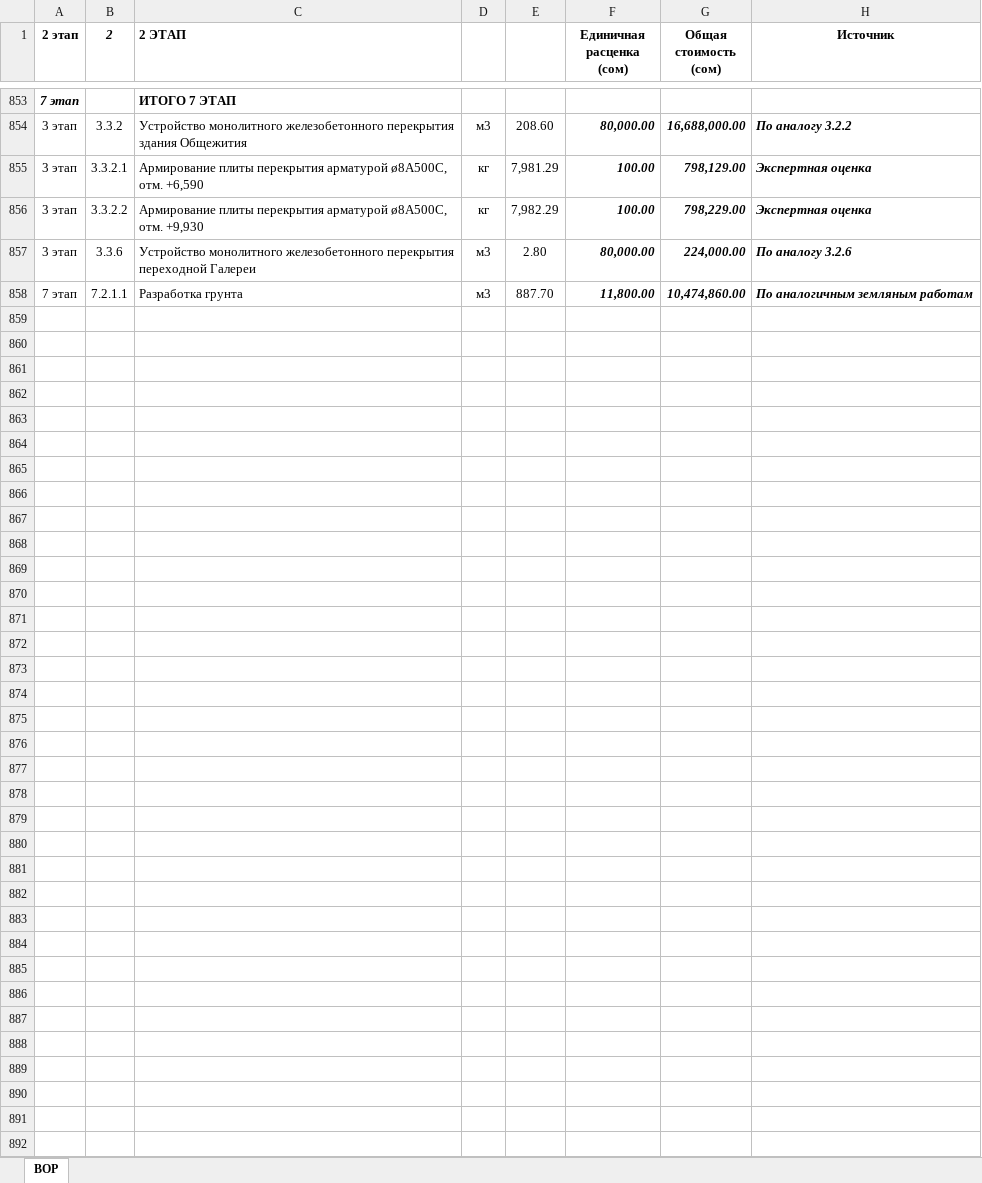
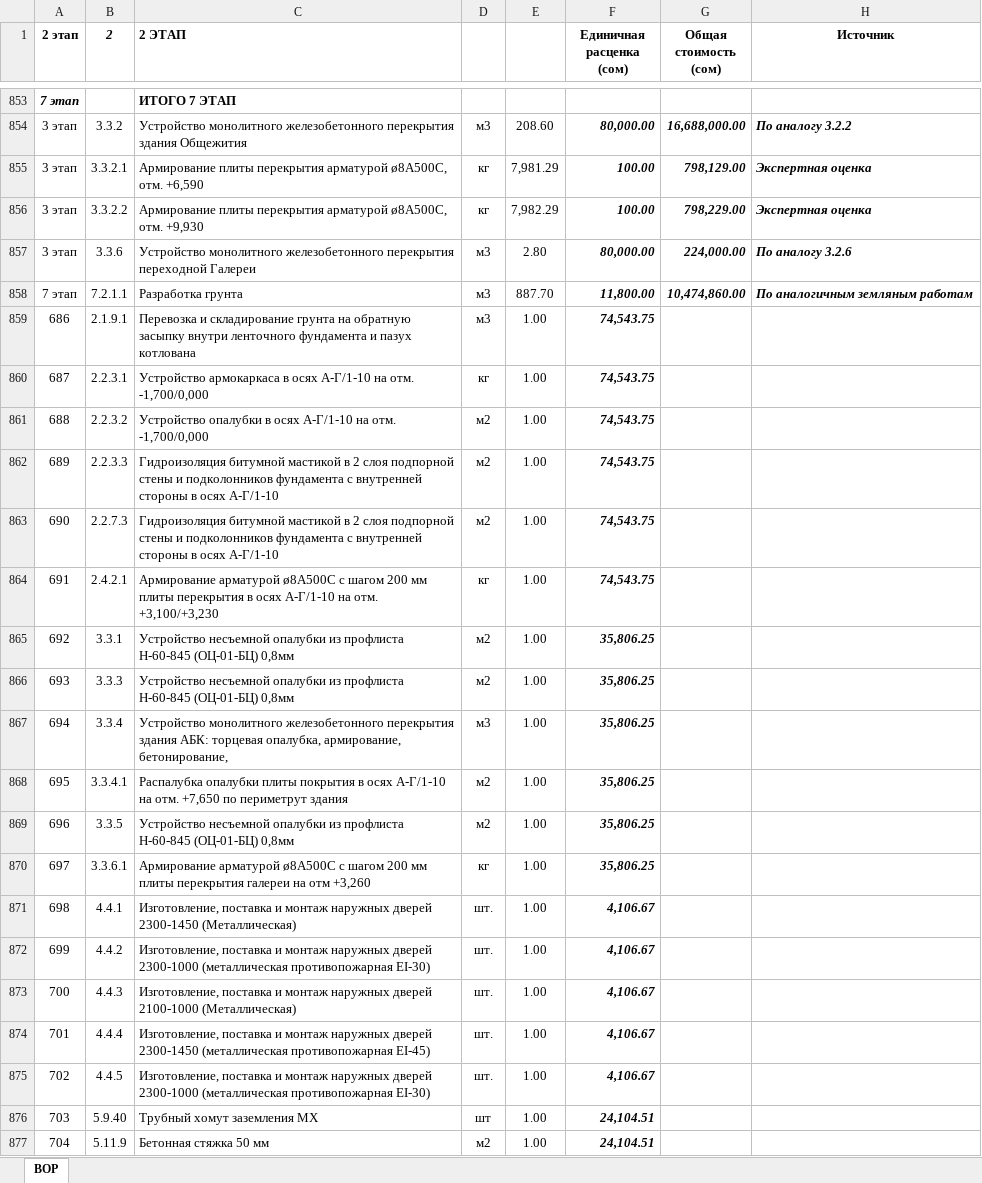
Before and after one commit to Gromykoss/Alikhan, an Excel workbook: report/templates/ВОР_с_расценками.xlsx, sheet ВОР, drawn as a sheet; only a part is shown, gaps mark what is left out; values as stored, in another font and other column widths than the file's, no borders; the diff covers the shown part only; the diff names each change by its address in the sheet, - before the commit and + after, or states it on an @@ line.

Commit message:
fix: KS-6 header 4-column layout + 259 VOR codes added (0 missing)

```diff
--- a/report/templates/ВОР_с_расценками.xlsx (sheet ВОР)
+++ b/report/templates/ВОР_с_расценками.xlsx (sheet ВОР)
+row 859: 686 | 2.1.9.1 | Перевозка и складирование грунта на обратную засыпку внутри ленточного фундамента и пазух котлована | м3 | 1.00 | 74,543.75
+row 860: 687 | 2.2.3.1 | Устройство армокаркаса в осях А-Г/1-10 на отм. -1,700/0,000 | кг | 1.00 | 74,543.75
+row 861: 688 | 2.2.3.2 | Устройство опалубки в осях А-Г/1-10 на отм. -1,700/0,000 | м2 | 1.00 | 74,543.75
+row 862: 689 | 2.2.3.3 | Гидроизоляция битумной мастикой в 2 слоя подпорной стены и подколонников фундамента с внутренней стороны в осях А-Г/1-10 | м2 | 1.00 | 74,543.75
+row 863: 690 | 2.2.7.3 | Гидроизоляция битумной мастикой в 2 слоя подпорной стены и подколонников фундамента с внутренней стороны в осях А-Г/1-10 | м2 | 1.00 | 74,543.75
+row 864: 691 | 2.4.2.1 | Армирование арматурой ø8А500С с шагом 200 мм плиты перекрытия в осях А-Г/1-10 на отм. +3,100/+3,230 | кг | 1.00 | 74,543.75
+row 865: 692 | 3.3.1 | Устройство несъемной опалубки из профлиста Н-60-845 (ОЦ-01-БЦ) 0,8мм | м2 | 1.00 | 35,806.25
+row 866: 693 | 3.3.3 | Устройство несъемной опалубки из профлиста Н-60-845 (ОЦ-01-БЦ) 0,8мм | м2 | 1.00 | 35,806.25
+row 867: 694 | 3.3.4 | Устройство монолитного железобетонного перекрытия здания АБК: торцевая опалубка, армирование, бетонирование, | м3 | 1.00 | 35,806.25
+row 868: 695 | 3.3.4.1 | Распалубка опалубки плиты покрытия в осях А-Г/1-10 на отм. +7,650 по периметрут здания | м2 | 1.00 | 35,806.25
+row 869: 696 | 3.3.5 | Устройство несъемной опалубки из профлиста Н-60-845 (ОЦ-01-БЦ) 0,8мм | м2 | 1.00 | 35,806.25
+row 870: 697 | 3.3.6.1 | Армирование арматурой ø8А500С с шагом 200 мм плиты перекрытия галереи на отм +3,260 | кг | 1.00 | 35,806.25
+row 871: 698 | 4.4.1 | Изготовление, поставка и монтаж наружных дверей 2300-1450 (Металлическая) | шт. | 1.00 | 4,106.67
+row 872: 699 | 4.4.2 | Изготовление, поставка и монтаж наружных дверей 2300-1000 (металлическая противопожарная EI-30) | шт. | 1.00 | 4,106.67
+row 873: 700 | 4.4.3 | Изготовление, поставка и монтаж наружных дверей 2100-1000 (Металлическая) | шт. | 1.00 | 4,106.67
+row 874: 701 | 4.4.4 | Изготовление, поставка и монтаж наружных дверей 2300-1450 (металлическая противопожарная EI-45) | шт. | 1.00 | 4,106.67
+row 875: 702 | 4.4.5 | Изготовление, поставка и монтаж наружных дверей 2300-1000 (металлическая противопожарная EI-30) | шт. | 1.00 | 4,106.67
+row 876: 703 | 5.9.40 | Трубный хомут заземления МХ | шт | 1.00 | 24,104.51
+row 877: 704 | 5.11.9 | Бетонная стяжка 50 мм | м2 | 1.00 | 24,104.51
```
Also changed, not shown: 240 added rows elsewhere in this sheet, 2 other files.
